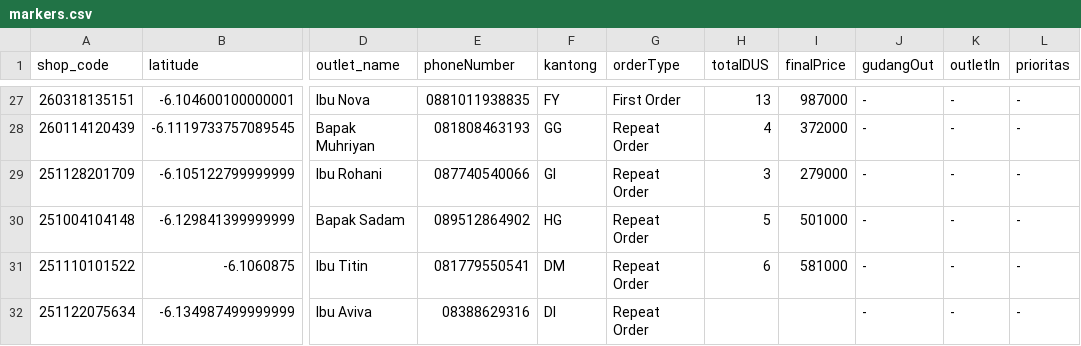
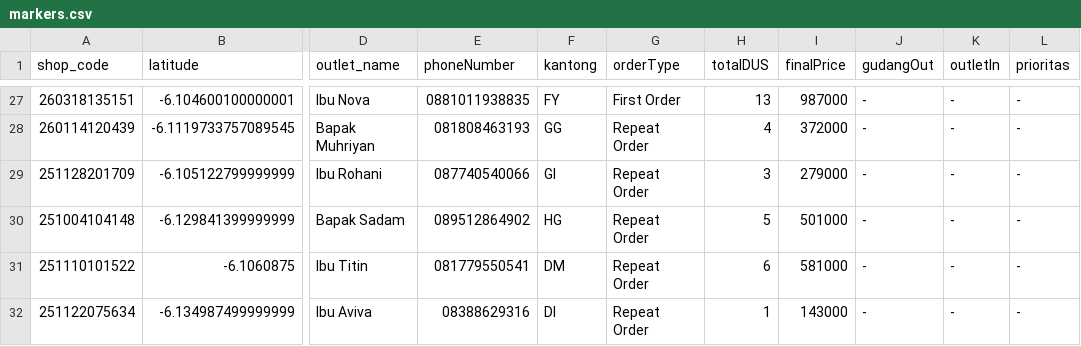
Before and after one commit to AlimanIrawan/indonesia-delivery-map-system, a CSV file: public/markers.csv, drawn as a sheet; only a part is shown, gaps mark what is left out; the diff names each change by its address in the sheet, - before the commit and + after, or states it on an @@ line.

Commit message:
🚚 更新送货数据 - 2026/04/14

```diff
--- a/public/markers.csv
+++ b/public/markers.csv
-H32 (totalDUS): (empty)
+H32 (totalDUS): 1
-I32 (finalPrice): (empty)
+I32 (finalPrice): 143000
```
